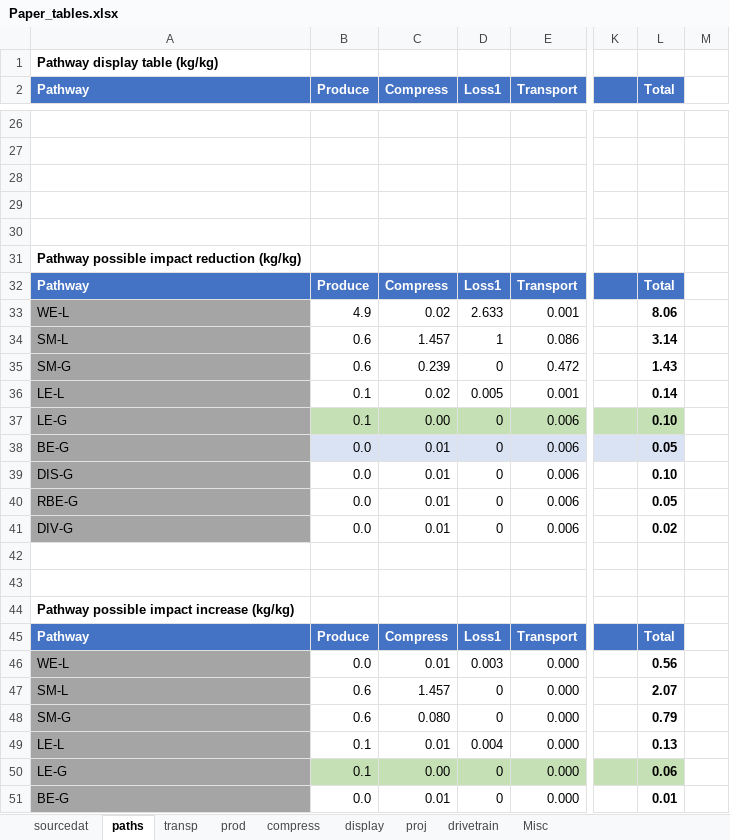
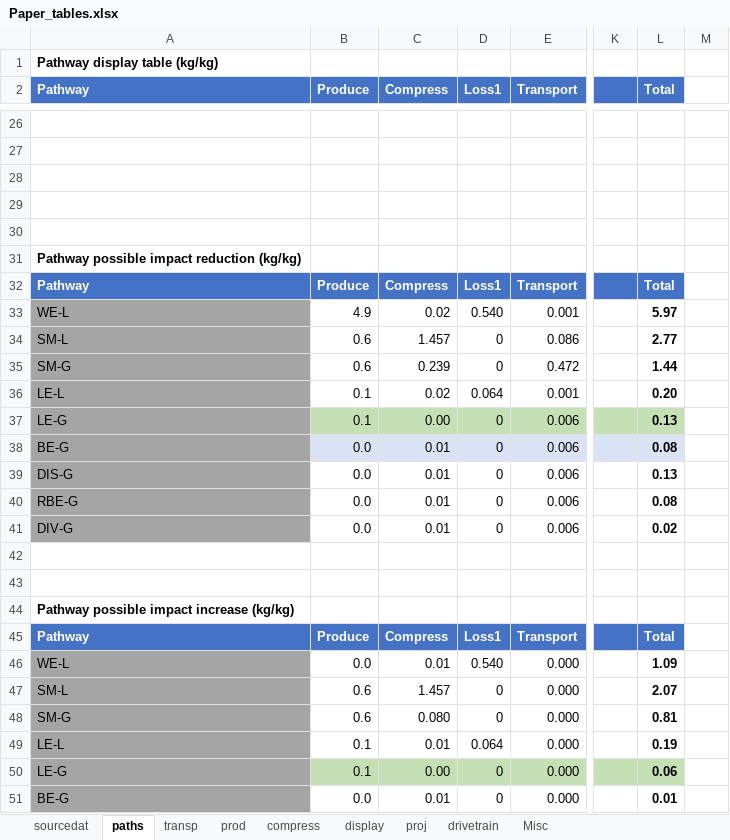
Before and after one commit to ajuuvic/h2paper, an Excel workbook: Paper_tables.xlsx, sheet paths, drawn as a sheet; only a part is shown, gaps mark what is left out; values as stored, in another font and other column widths than the file's, no borders; the diff names each change by its address in the sheet, - before the commit and + after, or states it on an @@ line.

Commit message:
spreadsheet error

```diff
--- a/Paper_tables.xlsx (sheet paths)
+++ b/Paper_tables.xlsx (sheet paths)
-D33 (Loss1): 2.633
+D33 (Loss1): 0.540
-L33 (Total): 8.06
+L33 (Total): 5.97
-D34 (Loss1): 1
+D34 (Loss1): 0
-L34 (Total): 3.14
+L34 (Total): 2.77
-L35 (Total): 1.43
+L35 (Total): 1.44
-D36 (Loss1): 0.005
+D36 (Loss1): 0.064
-L36 (Total): 0.14
+L36 (Total): 0.20
-L37 (Total): 0.10
+L37 (Total): 0.13
-L38 (Total): 0.05
+L38 (Total): 0.08
-L39 (Total): 0.10
+L39 (Total): 0.13
-L40 (Total): 0.05
+L40 (Total): 0.08
-D46 (Loss1): 0.003
+D46 (Loss1): 0.540
-L46 (Total): 0.56
+L46 (Total): 1.09
-L48 (Total): 0.79
+L48 (Total): 0.81
-D49 (Loss1): 0.004
+D49 (Loss1): 0.064
-L49 (Total): 0.13
+L49 (Total): 0.19
```
Also changed, not shown: formulas that keep their value, 2 other files.
